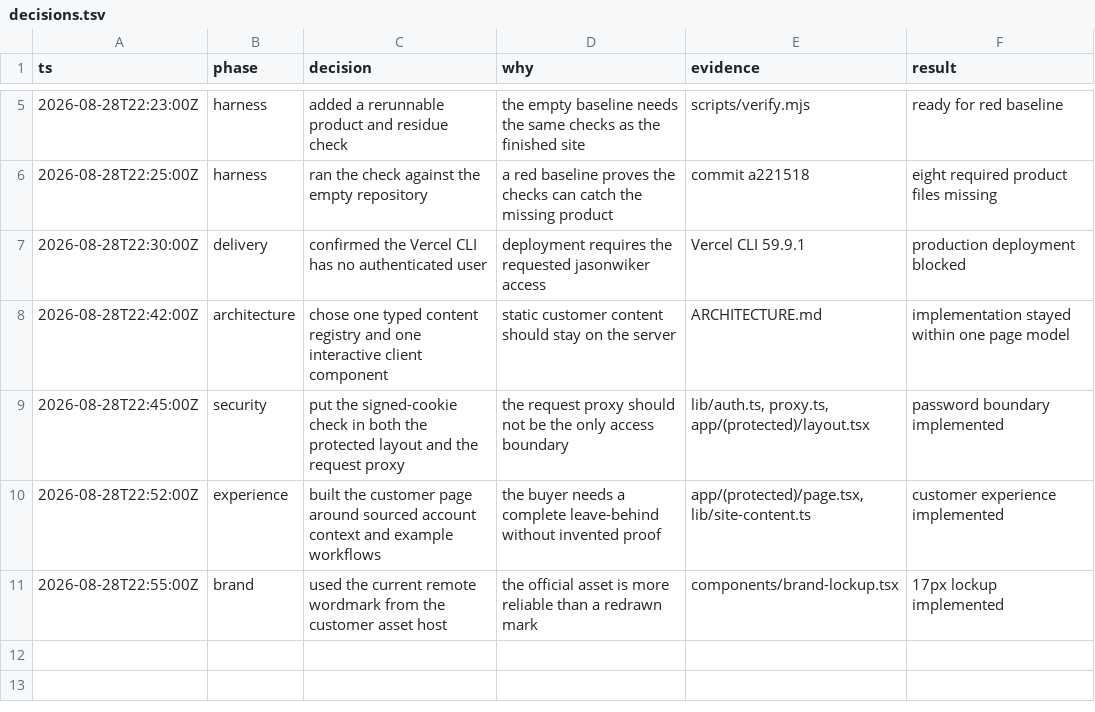
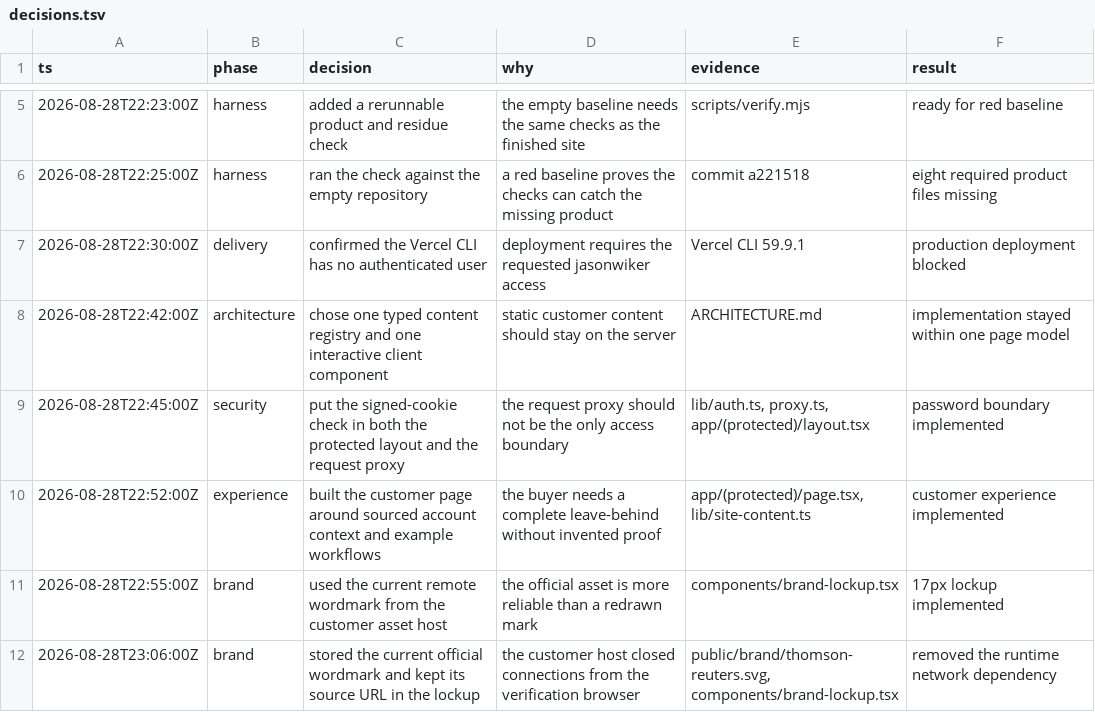
Before and after one commit to Speediing/thomson-reuters-gtm, a TSV file: decisions.tsv, drawn as a sheet; only a part is shown, gaps mark what is left out; the diff names each change by its address in the sheet, - before the commit and + after, or states it on an @@ line.

```diff
--- a/decisions.tsv
+++ b/decisions.tsv
+row 12: 2026-08-28T23:06:00Z | brand | stored the current official wordmark and kept its source URL in the lockup | the customer host closed connections from the verification browser | public/brand/thomson-reuters.svg, components/brand-lockup.tsx | removed the runtime network dependency
```
Also changed, not shown: 5 other files.
